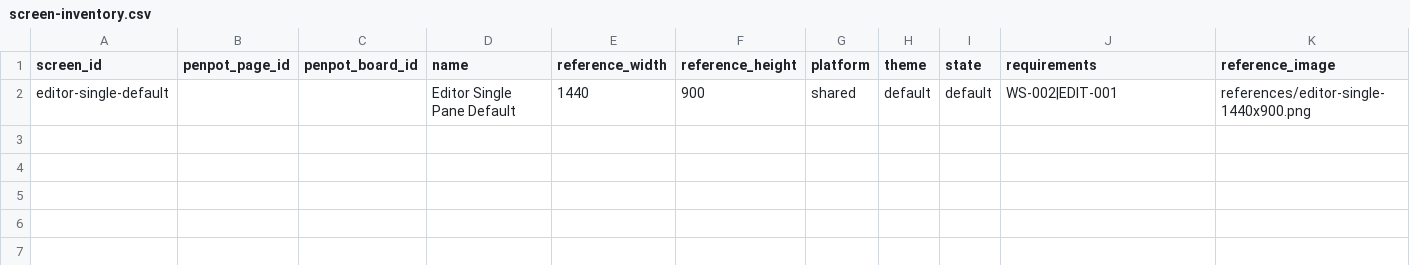
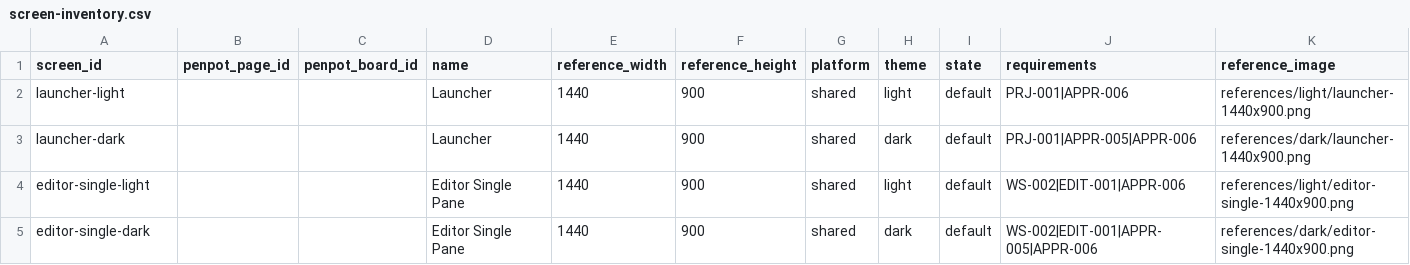
Before and after one commit to pmarathe25/ParchMint, a CSV file: templates/screen-inventory.csv, drawn as a sheet.

```diff
--- a/templates/screen-inventory.csv
+++ b/templates/screen-inventory.csv
@@ -1,2 +1,5 @@
 screen_id,penpot_page_id,penpot_board_id,name,reference_width,reference_height,platform,theme,state,requirements,reference_image
-editor-single-default,,,Editor Single Pane Default,1440,900,shared,default,default,"WS-002|EDIT-001",references/editor-single-1440x900.png
+launcher-light,,,Launcher,1440,900,shared,light,default,"PRJ-001|APPR-006",references/light/launcher-1440x900.png
+launcher-dark,,,Launcher,1440,900,shared,dark,default,"PRJ-001|APPR-005|APPR-006",references/dark/launcher-1440x900.png
+editor-single-light,,,Editor Single Pane,1440,900,shared,light,default,"WS-002|EDIT-001|APPR-006",references/light/editor-single-1440x900.png
+editor-single-dark,,,Editor Single Pane,1440,900,shared,dark,default,"WS-002|EDIT-001|APPR-005|APPR-006",references/dark/editor-single-1440x900.png
```
Also changed, not shown: templates/traceability-matrix.csv, 58 other files.
